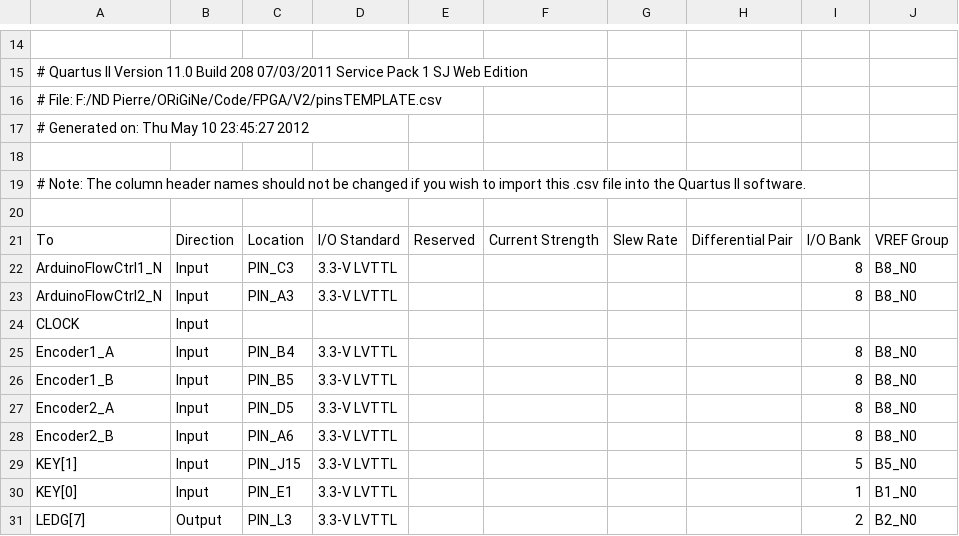
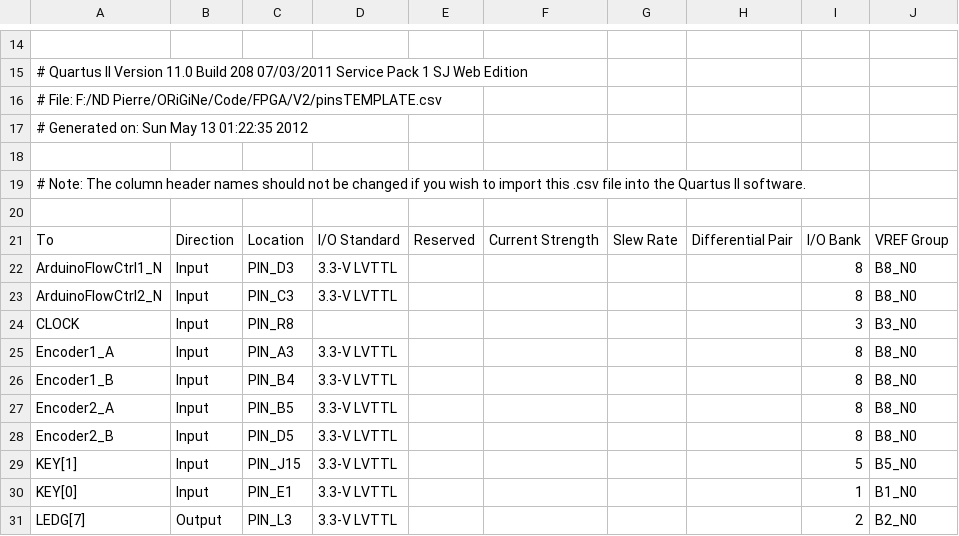
Before and after one commit to ORiGiNe/FPGA, a CSV file: V2/pinsTEMPLATE.csv, drawn as a sheet; only a part is shown, gaps mark what is left out.

```diff
--- a/V2/pinsTEMPLATE.csv
+++ b/V2/pinsTEMPLATE.csv
@@ -16,3 +16,3 @@
 # File: F:/ND Pierre/ORiGiNe/Code/FPGA/V2/pinsTEMPLATE.csv
-# Generated on: Thu May 10 23:45:27 2012
+# Generated on: Sun May 13 01:22:35 2012
 
@@ -21,9 +21,9 @@
 To,Direction,Location,I/O Standard,Reserved,Current Strength,Slew Rate,Differential Pair,I/O Bank,VREF Group
-ArduinoFlowCtrl1_N,Input,PIN_C3,3.3-V LVTTL,,,,,8,B8_N0
-ArduinoFlowCtrl2_N,Input,PIN_A3,3.3-V LVTTL,,,,,8,B8_N0
-CLOCK,Input,,,,,,,,
-Encoder1_A,Input,PIN_B4,3.3-V LVTTL,,,,,8,B8_N0
-Encoder1_B,Input,PIN_B5,3.3-V LVTTL,,,,,8,B8_N0
-Encoder2_A,Input,PIN_D5,3.3-V LVTTL,,,,,8,B8_N0
-Encoder2_B,Input,PIN_A6,3.3-V LVTTL,,,,,8,B8_N0
+ArduinoFlowCtrl1_N,Input,PIN_D3,3.3-V LVTTL,,,,,8,B8_N0
+ArduinoFlowCtrl2_N,Input,PIN_C3,3.3-V LVTTL,,,,,8,B8_N0
+CLOCK,Input,PIN_R8,,,,,,3,B3_N0
+Encoder1_A,Input,PIN_A3,3.3-V LVTTL,,,,,8,B8_N0
+Encoder1_B,Input,PIN_B4,3.3-V LVTTL,,,,,8,B8_N0
+Encoder2_A,Input,PIN_B5,3.3-V LVTTL,,,,,8,B8_N0
+Encoder2_B,Input,PIN_D5,3.3-V LVTTL,,,,,8,B8_N0
 KEY[1],Input,PIN_J15,3.3-V LVTTL,,,,,5,B5_N0
```
Also changed, not shown: 2 other files.
